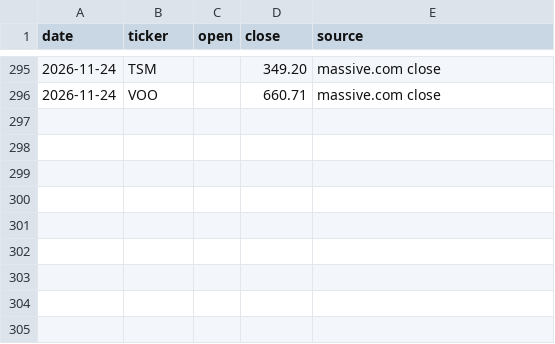
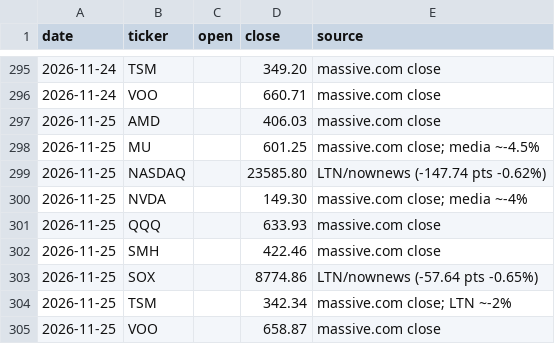
Before and after one commit to markwu831-prog/tw-stock-news, a CSV file: us/data/prices_daily.csv, drawn as a sheet; only a part is shown, gaps mark what is left out; the diff names each change by its address in the sheet, - before the commit and + after, or states it on an @@ line.

```diff
--- a/us/data/prices_daily.csv
+++ b/us/data/prices_daily.csv
+row 297: 2026-11-25 | AMD |  | 406.03 | massive.com close
+row 298: 2026-11-25 | MU |  | 601.25 | massive.com close; media ~-4.5%
+row 299: 2026-11-25 | NASDAQ |  | 23585.80 | LTN/nownews (-147.74 pts -0.62%)
+row 300: 2026-11-25 | NVDA |  | 149.30 | massive.com close; media ~-4%
+row 301: 2026-11-25 | QQQ |  | 633.93 | massive.com close
+row 302: 2026-11-25 | SMH |  | 422.46 | massive.com close
+row 303: 2026-11-25 | SOX |  | 8774.86 | LTN/nownews (-57.64 pts -0.65%)
+row 304: 2026-11-25 | TSM |  | 342.34 | massive.com close; LTN ~-2%
+row 305: 2026-11-25 | VOO |  | 658.87 | massive.com close
```
Also changed, not shown: us/data/predictions_daily.csv, 1 other file.
